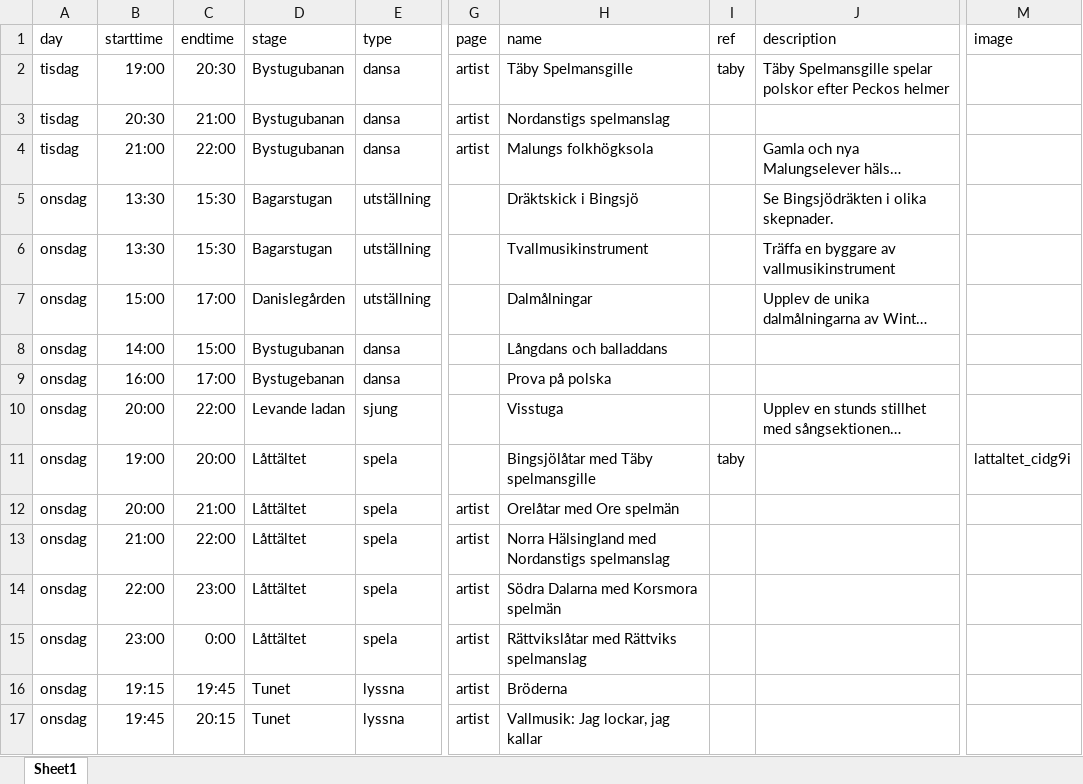
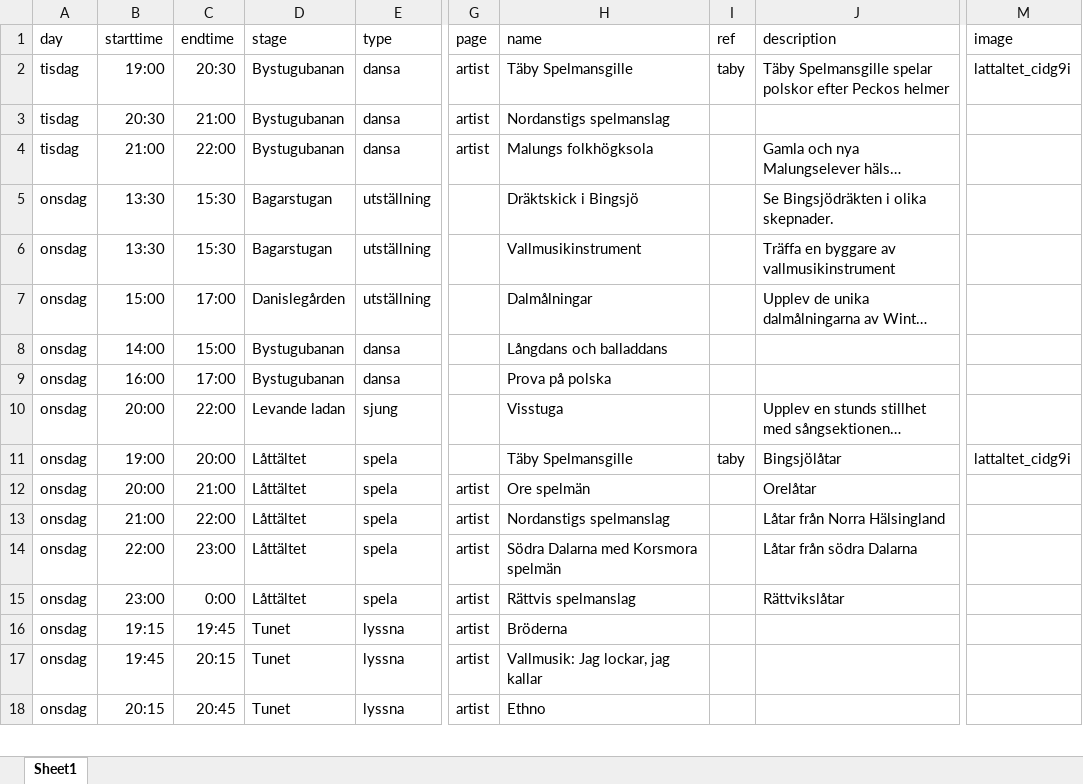
Before and after one commit to bingsjostamman/bingsjostamman.se, an Excel workbook: data/lineup-2025.xlsx, sheet Sheet1, drawn as a sheet; only a part is shown, gaps mark what is left out; the shorter side is filled out with more unchanged rows; long unchanged cells end in …; values as stored, in another font and other column widths than the file's, no borders; the diff names each change by its address in the sheet, - before the commit and + after, or states it on an @@ line.

```diff
--- a/data/lineup-2025.xlsx (sheet Sheet1)
+++ b/data/lineup-2025.xlsx (sheet Sheet1)
-M2 (image): (empty)
+M2 (image): lattaltet_cidg9i
-H6 (name): Tvallmusikinstrument
+H6 (name): Vallmusikinstrument
-D9 (stage): Bystugebanan
+D9 (stage): Bystugubanan
-H11 (name): Bingsjölåtar med Täby spelmansgille
+H11 (name): Täby Spelmansgille
-J11 (description): (empty)
+J11 (description): Bingsjölåtar
-H12 (name): Orelåtar med Ore spelmän
+H12 (name): Ore spelmän
-J12 (description): (empty)
+J12 (description): Orelåtar
-H13 (name): Norra Hälsingland med Nordanstigs spelmanslag
+H13 (name): Nordanstigs spelmanslag
-J13 (description): (empty)
+J13 (description): Låtar från Norra Hälsingland
-J14 (description): (empty)
+J14 (description): Låtar från södra Dalarna
-H15 (name): Rättvikslåtar med Rättviks spelmanslag
+H15 (name): Rättvis spelmanslag
-J15 (description): (empty)
+J15 (description): Rättvikslåtar
```
Also changed, not shown: data/lineup-2024.xlsx, data/lineup-2026.xlsx, 22 other files.
